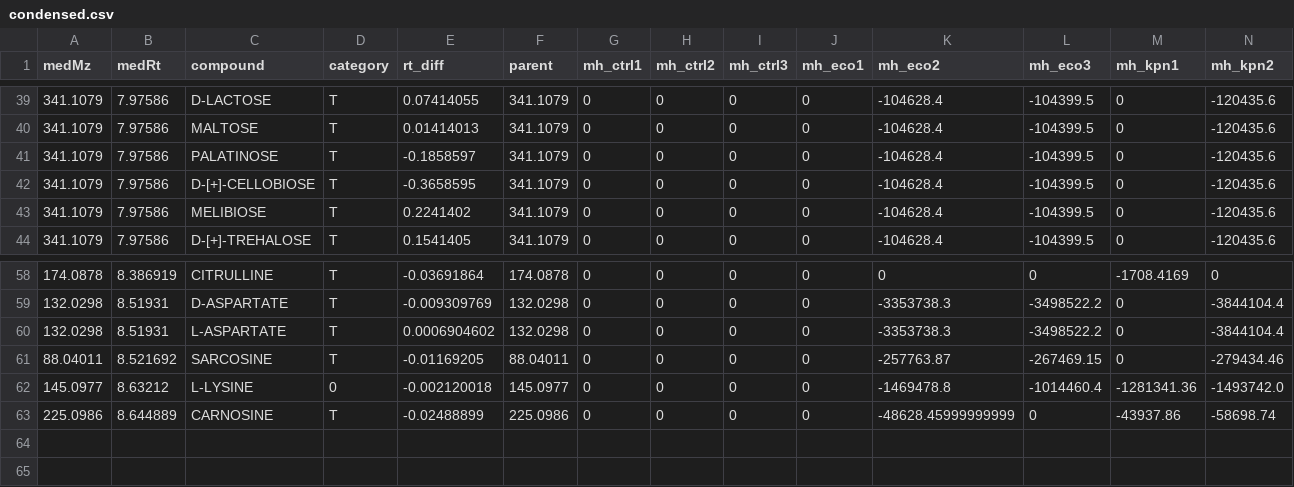
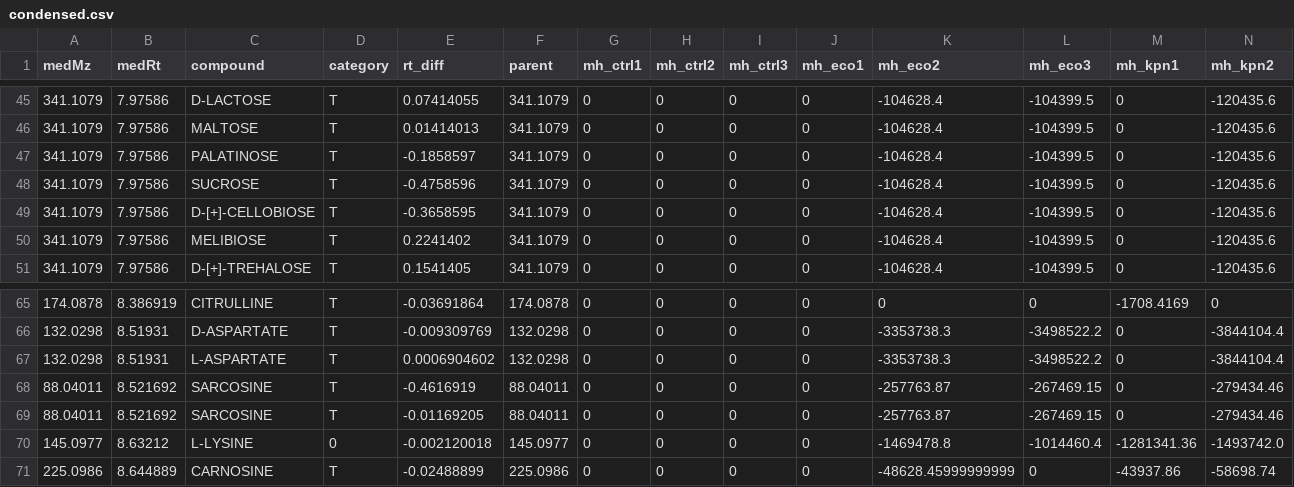
Before and after one commit to jfizzy/ResistanceDB, a CSV file: files/output/condensed/condensed.csv, drawn as a sheet; only a part is shown, gaps mark what is left out; rows hold the shown columns only; the diff covers the shown part only; the diff names each change by its address in the sheet, - before the commit and + after, or states it on an @@ line.

```diff
--- a/files/output/condensed/condensed.csv
+++ b/files/output/condensed/condensed.csv
+row 48: 341.1079 | 7.97586 | SUCROSE | T | -0.4758596 | 341.1079 | 0 | 0 | 0 | 0 | -104628.4 | -104399.5 | 0 | -120435.6
+row 68: 88.04011 | 8.521692 | SARCOSINE | T | -0.4616919 | 88.04011 | 0 | 0 | 0 | 0 | -257763.87 | -267469.15 | 0 | -279434.46
```
Also changed, not shown: 6 added rows elsewhere in this file, 2 other files.
